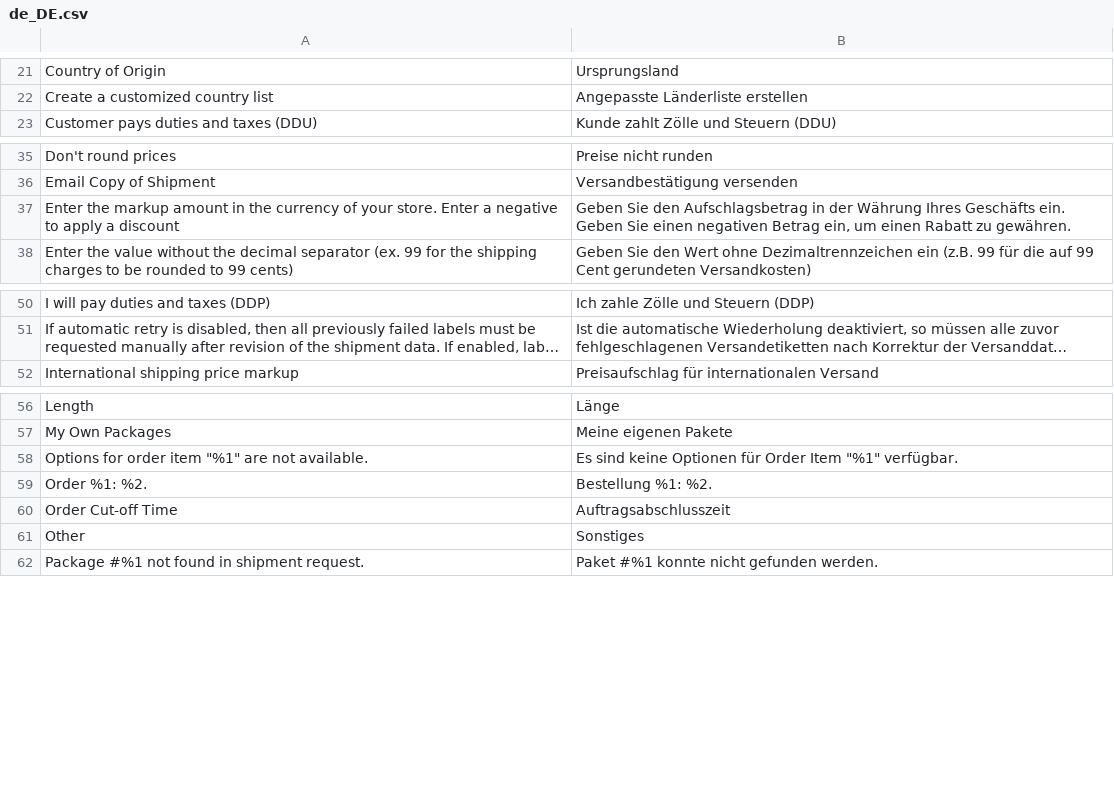
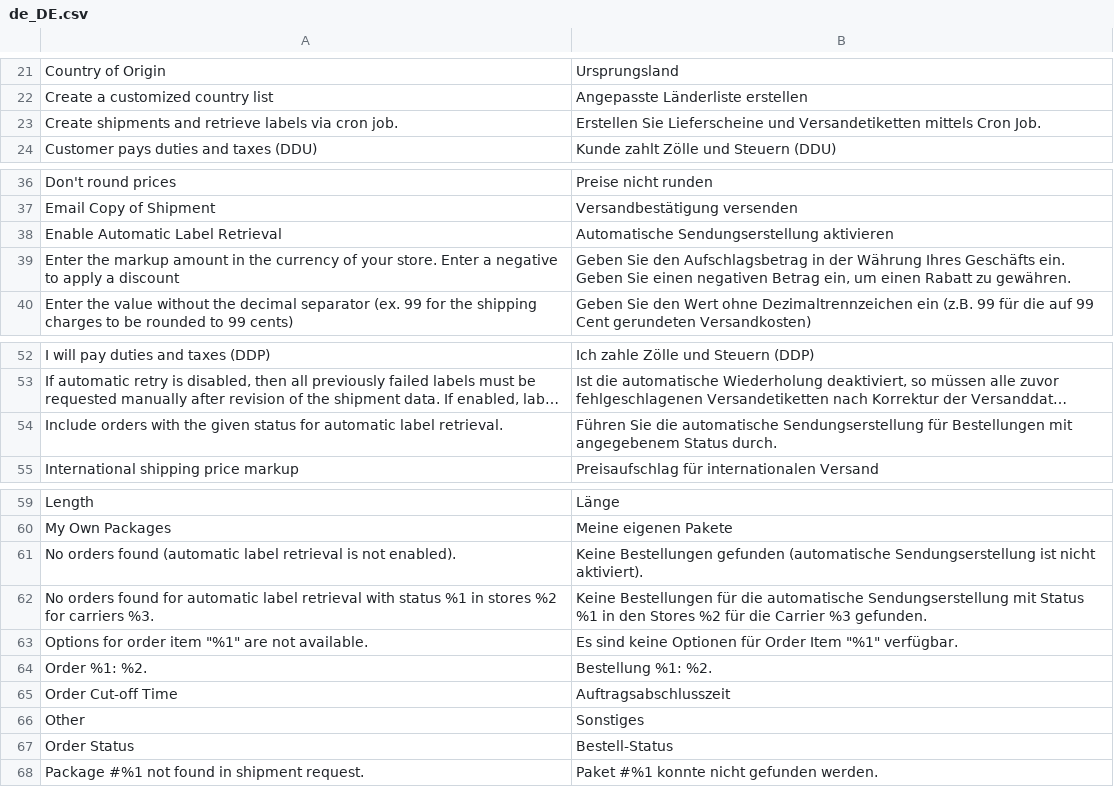
Before and after one commit to netresearch/dhl-module-shipping-core, a CSV file: i18n/de_DE.csv, drawn as a sheet; only a part is shown, gaps mark what is left out; long unchanged cells end in …; the diff names each change by its address in the sheet, - before the commit and + after, or states it on an @@ line.

Commit message:
DHLGW-454: create shipments and labels via cron

```diff
--- a/i18n/de_DE.csv
+++ b/i18n/de_DE.csv
+row 23: Create shipments and retrieve labels via cron job. | Erstellen Sie Lieferscheine und Versandetiketten mittels Cron Job.
+row 38: Enable Automatic Label Retrieval | Automatische Sendungserstellung aktivieren
+row 54: Include orders with the given status for automatic label retrieval. | Führen Sie die automatische Sendungserstellung für Bestellungen mit angegebenem Status durch.
+row 61: No orders found (automatic label retrieval is not enabled). | Keine Bestellungen gefunden (automatische Sendungserstellung ist nicht aktiviert).
+row 62: No orders found for automatic label retrieval with status %1 in stores %2 for carriers %3. | Keine Bestellungen für die automatische Sendungserstellung mit Status %1 in den Stores %2 für die Carrier %3 gefunden.
+row 67: Order Status | Bestell-Status
```
Also changed, not shown: i18n/en_US.csv, 11 other files.
